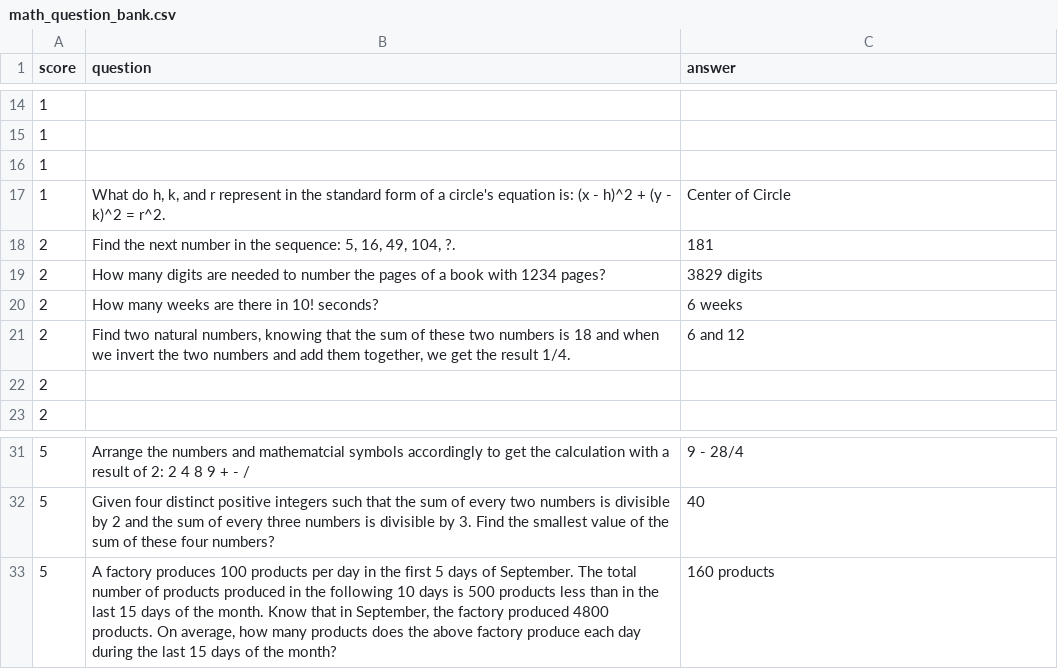
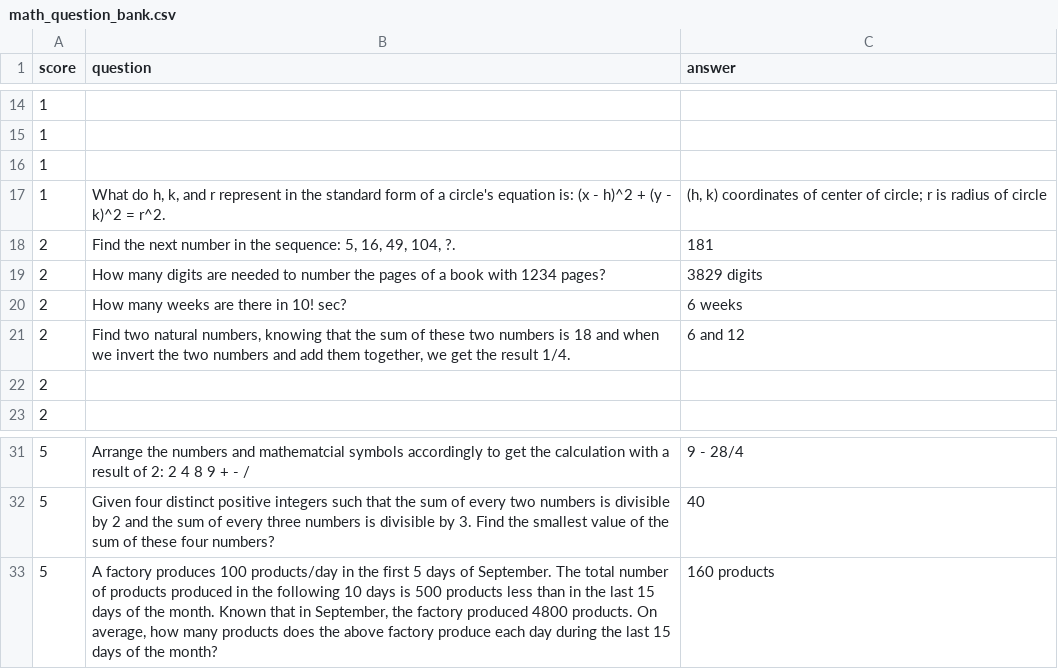
Before and after one commit to lnguye782/Knowledge-Game-2, a CSV file: math_question_bank.csv, drawn as a sheet; only a part is shown, gaps mark what is left out.

```diff
--- a/math_question_bank.csv
+++ b/math_question_bank.csv
@@ -16,6 +16,6 @@ score,question,answer
 1,,
-1,"What do h, k, and r represent in the standard form of a circle's equation is: (x - h)^2 + (y - k)^2 = r^2.",Center of Circle
+1,"What do h, k, and r represent in the standard form of a circle's equation is: (x - h)^2 + (y - k)^2 = r^2.","(h, k) coordinates of center of circle; r is radius of circle"
 2,"Find the next number in the sequence: 5, 16, 49, 104, ?.",181
 2,How many digits are needed to number the pages of a book with 1234 pages?,3829 digits
-2,How many weeks are there in 10! seconds?,6 weeks
+2,How many weeks are there in 10! sec?,6 weeks
 2,"Find two natural numbers, knowing that the sum of these two numbers is 18 and when we invert the two numbers and add them together, we get the result 1/4.",6 and 12
@@ -32,2 +32,2 @@ score,question,answer
 5,Given four distinct positive integers such that the sum of every two numbers is divisible by 2 and the sum of every three numbers is divisible by 3. Find the smallest value of the sum of these four numbers?,40
-5,"A factory produces 100 products per day in the first 5 days of September. The total number of products produced in the following 10 days is 500 products less than in the last 15 days of the month. Know that in September, the factory produced 4800 products. On average, how many products does the above factory produce each day during the last 15 days of the month?",160 products
+5,"A factory produces 100 products/day in the first 5 days of September. The total number of products produced in the following 10 days is 500 products less than in the last 15 days of the month. Known that in September, the factory produced 4800 products. On average, how many products does the above factory produce each day during the last 15 days of the month?",160 products
```
Also changed, not shown: all_subject_question_bank.csv, physics_and_science_question_bank.csv, 1 other file.
